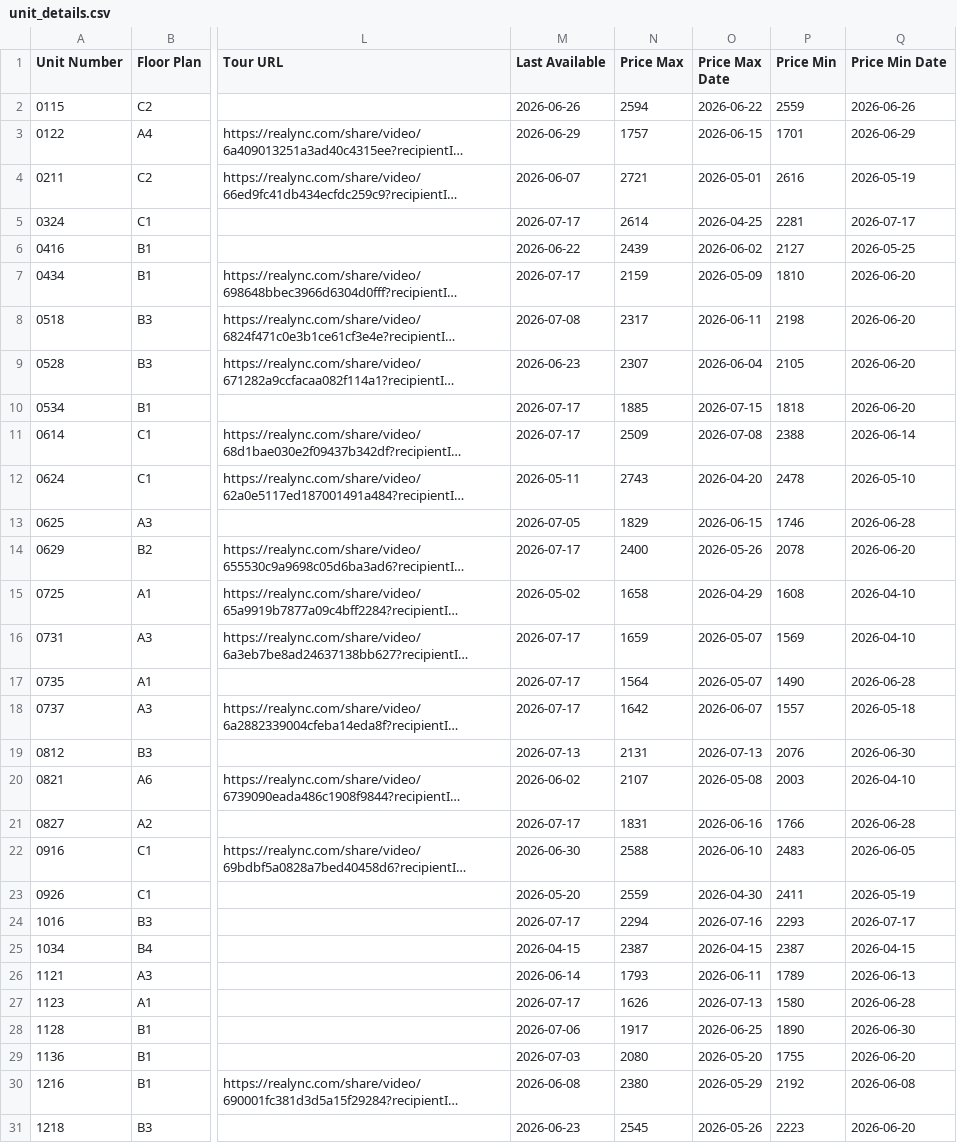
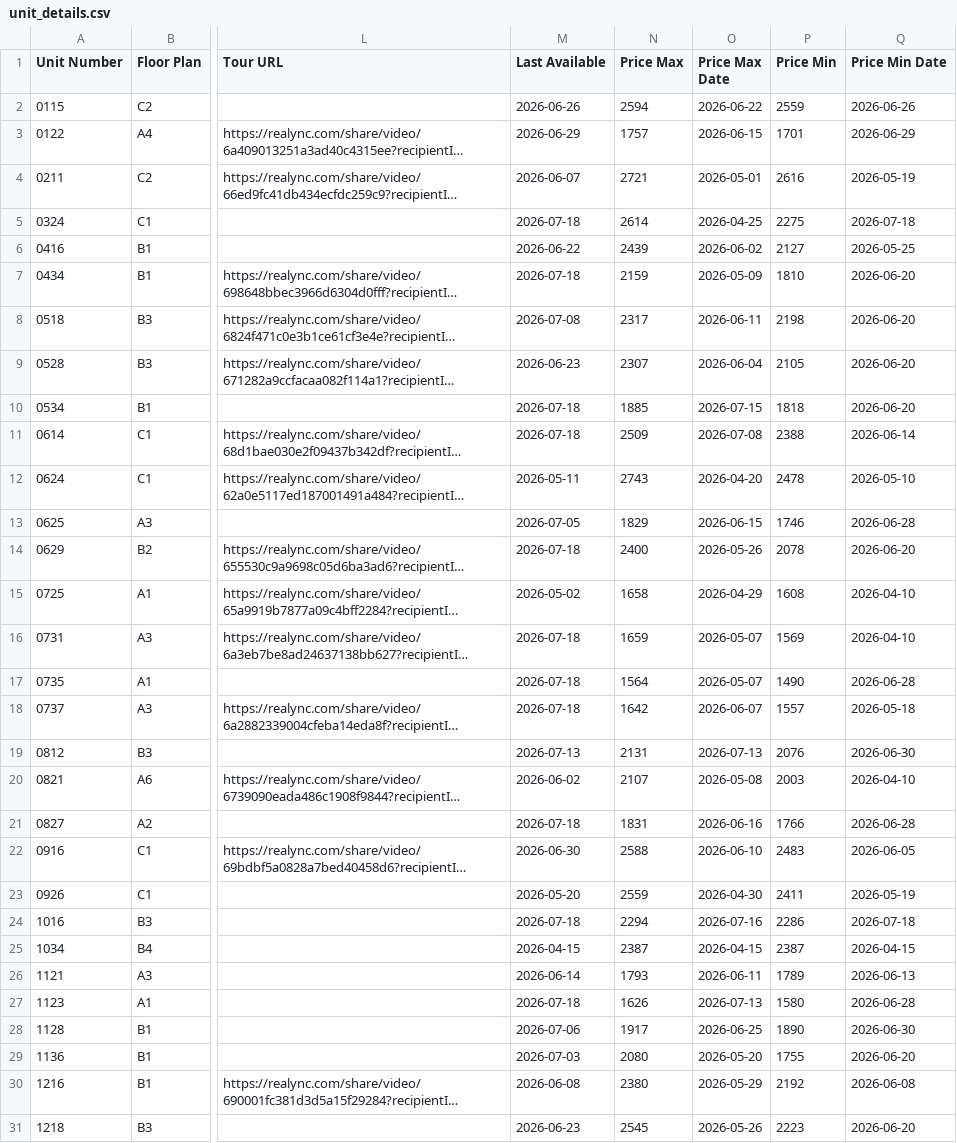
Before and after one commit to patchnpin/apartment_tracker, a CSV file: data/unit_details.csv, drawn as a sheet; only a part is shown, gaps mark what is left out; long unchanged cells end in …; the diff covers the shown part only; the diff names each change by its address in the sheet, - before the commit and + after, or states it on an @@ line.

```diff
--- a/data/unit_details.csv
+++ b/data/unit_details.csv
-M5 (Last Available): 2026-07-17
+M5 (Last Available): 2026-07-18
-P5 (Price Min): 2281
+P5 (Price Min): 2275
-Q5 (Price Min Date): 2026-07-17
+Q5 (Price Min Date): 2026-07-18
-M7 (Last Available): 2026-07-17
+M7 (Last Available): 2026-07-18
-M10:M11 (Last Available): 2026-07-17
+M10:M11 (Last Available): 2026-07-18
-M14 (Last Available): 2026-07-17
+M14 (Last Available): 2026-07-18
-M16:M18 (Last Available): 2026-07-17
+M16:M18 (Last Available): 2026-07-18
-M21 (Last Available): 2026-07-17
+M21 (Last Available): 2026-07-18
-M24 (Last Available): 2026-07-17
+M24 (Last Available): 2026-07-18
-P24 (Price Min): 2293
+P24 (Price Min): 2286
-Q24 (Price Min Date): 2026-07-17
+Q24 (Price Min Date): 2026-07-18
-M27 (Last Available): 2026-07-17
+M27 (Last Available): 2026-07-18
```
Also changed, not shown: 16 edited cells elsewhere in this file, data/price_history.csv, docs/price_history.csv, 1 other file.
